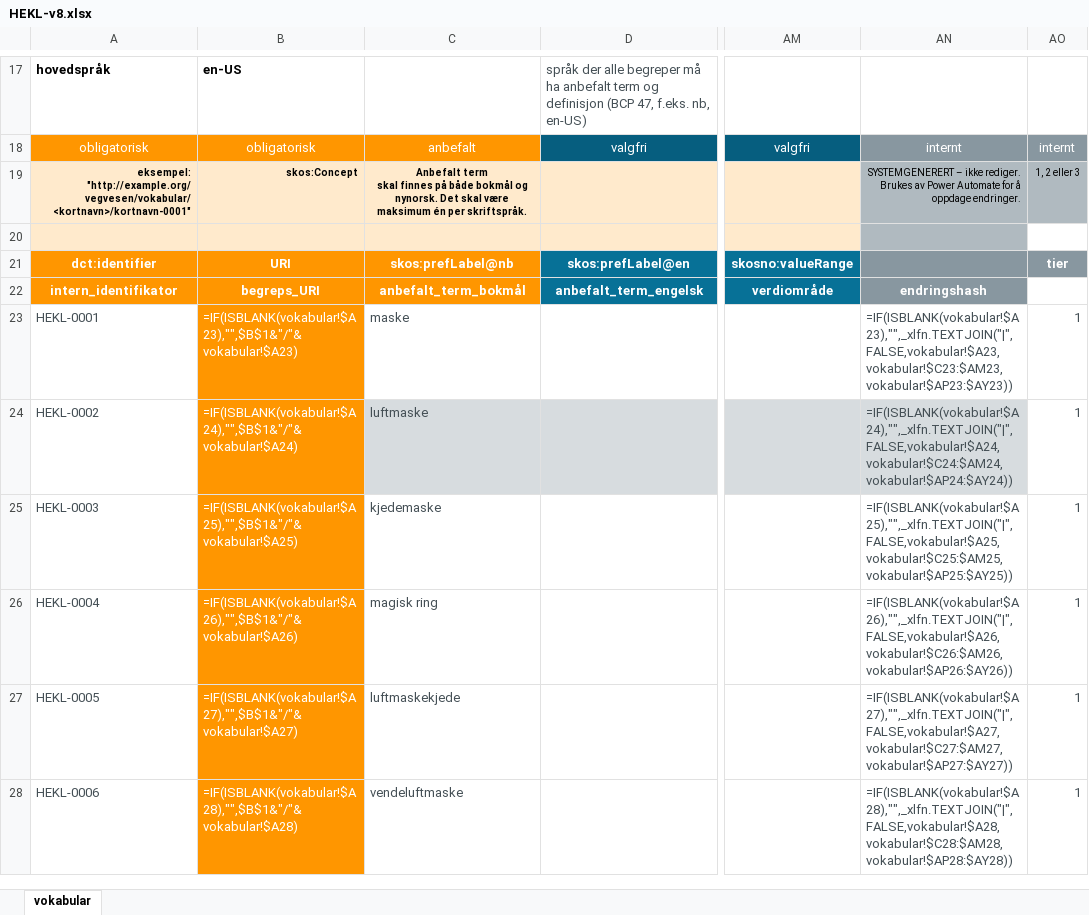
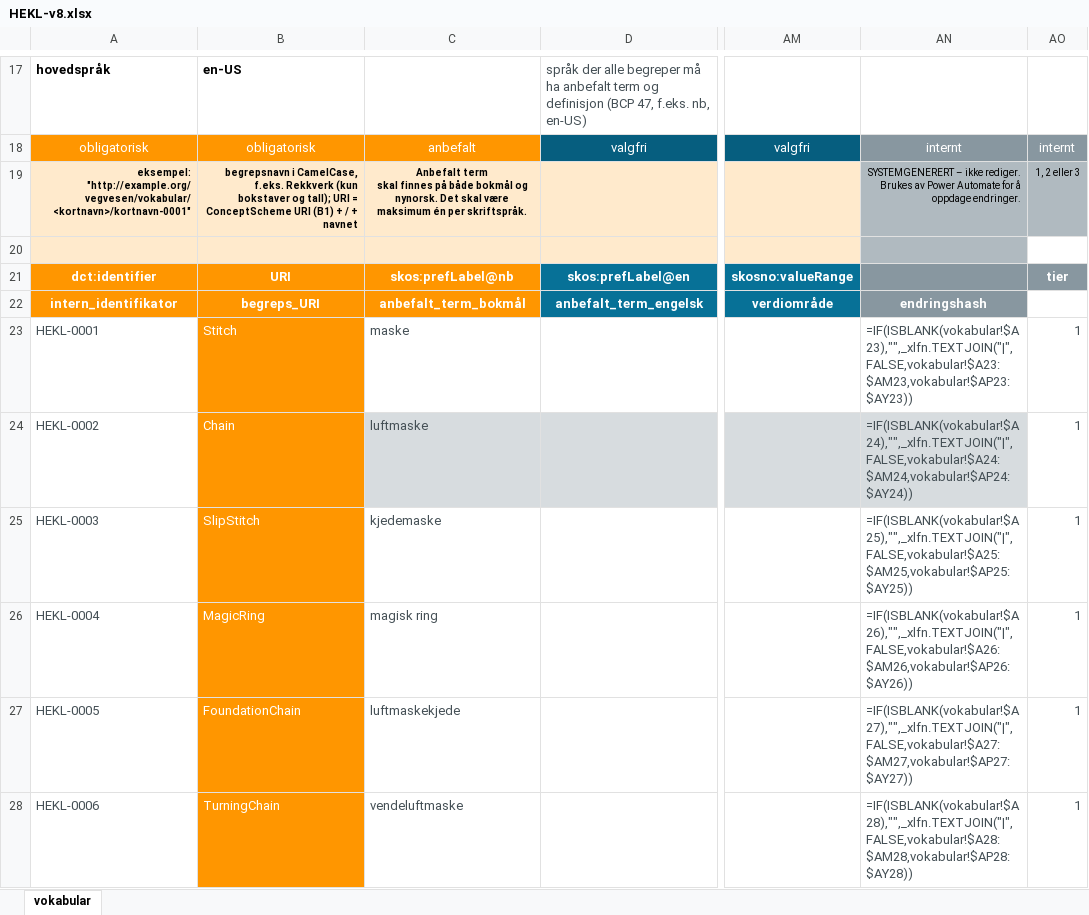
Before and after one commit to UteBroenner/skos-from-pdf-via-excel, an Excel workbook: datasets/hekling/HEKL-v8.xlsx, sheet vokabular, drawn as a sheet; only a part is shown, gaps mark what is left out; values as stored, in another font and other column widths than the file's, no borders; formulas without a stored value are shown as written; conditional formats and table styles not drawn; the diff covers the shown part only; the diff names each change by its address in the sheet, - before the commit and + after, or states it on an @@ line.

```diff
--- a/datasets/hekling/HEKL-v8.xlsx (sheet vokabular)
+++ b/datasets/hekling/HEKL-v8.xlsx (sheet vokabular)
-B19: skos:Concept
+B19: begrepsnavn i CamelCase, f.eks. Rekkverk (kun bokstaver og tall); URI = ConceptScheme URI (B1) + / + navnet
-B23: =IF(ISBLANK(vokabular!$A23),"",$B$1&"/"&vokabular!$A23)
+B23: Stitch
-AN23: =IF(ISBLANK(vokabular!$A23),"",_xlfn.TEXTJOIN("|",FALSE,vokabular!$A23,vokabular!$C23:$AM23,vokabular!$AP23:$AY23))
+AN23: =IF(ISBLANK(vokabular!$A23),"",_xlfn.TEXTJOIN("|",FALSE,vokabular!$A23:$AM23,vokabular!$AP23:$AY23))
-B24: =IF(ISBLANK(vokabular!$A24),"",$B$1&"/"&vokabular!$A24)
+B24: Chain
-AN24: =IF(ISBLANK(vokabular!$A24),"",_xlfn.TEXTJOIN("|",FALSE,vokabular!$A24,vokabular!$C24:$AM24,vokabular!$AP24:$AY24))
+AN24: =IF(ISBLANK(vokabular!$A24),"",_xlfn.TEXTJOIN("|",FALSE,vokabular!$A24:$AM24,vokabular!$AP24:$AY24))
-B25: =IF(ISBLANK(vokabular!$A25),"",$B$1&"/"&vokabular!$A25)
+B25: SlipStitch
-AN25: =IF(ISBLANK(vokabular!$A25),"",_xlfn.TEXTJOIN("|",FALSE,vokabular!$A25,vokabular!$C25:$AM25,vokabular!$AP25:$AY25))
+AN25: =IF(ISBLANK(vokabular!$A25),"",_xlfn.TEXTJOIN("|",FALSE,vokabular!$A25:$AM25,vokabular!$AP25:$AY25))
-B26: =IF(ISBLANK(vokabular!$A26),"",$B$1&"/"&vokabular!$A26)
+B26: MagicRing
-AN26: =IF(ISBLANK(vokabular!$A26),"",_xlfn.TEXTJOIN("|",FALSE,vokabular!$A26,vokabular!$C26:$AM26,vokabular!$AP26:$AY26))
+AN26: =IF(ISBLANK(vokabular!$A26),"",_xlfn.TEXTJOIN("|",FALSE,vokabular!$A26:$AM26,vokabular!$AP26:$AY26))
-B27: =IF(ISBLANK(vokabular!$A27),"",$B$1&"/"&vokabular!$A27)
+B27: FoundationChain
-AN27: =IF(ISBLANK(vokabular!$A27),"",_xlfn.TEXTJOIN("|",FALSE,vokabular!$A27,vokabular!$C27:$AM27,vokabular!$AP27:$AY27))
+AN27: =IF(ISBLANK(vokabular!$A27),"",_xlfn.TEXTJOIN("|",FALSE,vokabular!$A27:$AM27,vokabular!$AP27:$AY27))
-B28: =IF(ISBLANK(vokabular!$A28),"",$B$1&"/"&vokabular!$A28)
+B28: TurningChain
-AN28: =IF(ISBLANK(vokabular!$A28),"",_xlfn.TEXTJOIN("|",FALSE,vokabular!$A28,vokabular!$C28:$AM28,vokabular!$AP28:$AY28))
+AN28: =IF(ISBLANK(vokabular!$A28),"",_xlfn.TEXTJOIN("|",FALSE,vokabular!$A28:$AM28,vokabular!$AP28:$AY28))
```
Also changed, not shown: 25 added rows, 25 removed rows and 142 edited cells elsewhere in this sheet, templates/SKOS-Excel-mal-v8-for-import.xlsx, templates/SKOS-Excel-mal-v8-lang-ext.xlsx, 17 other files.
